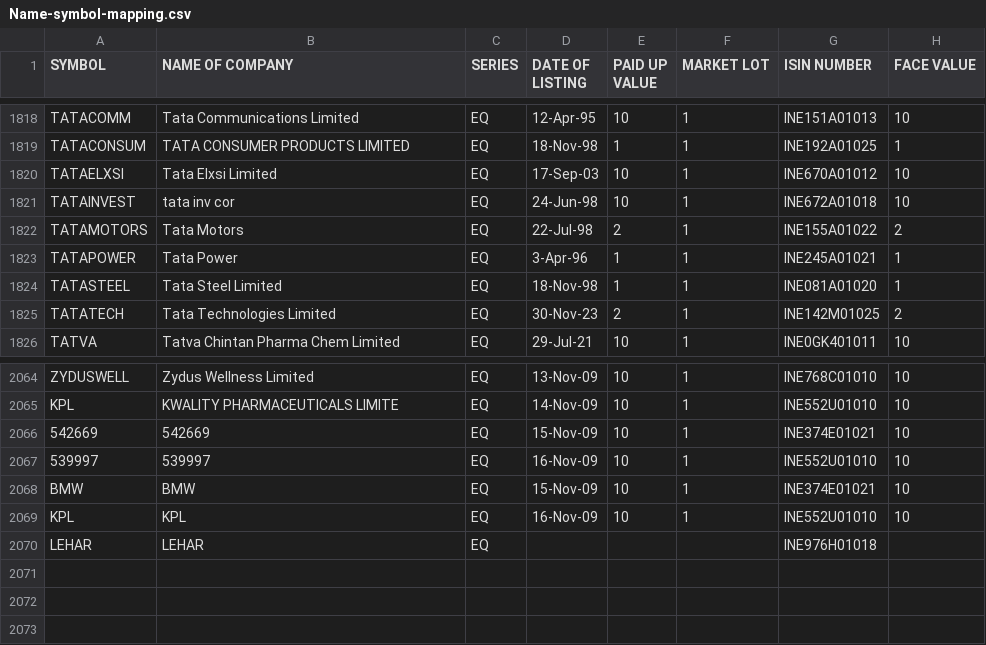
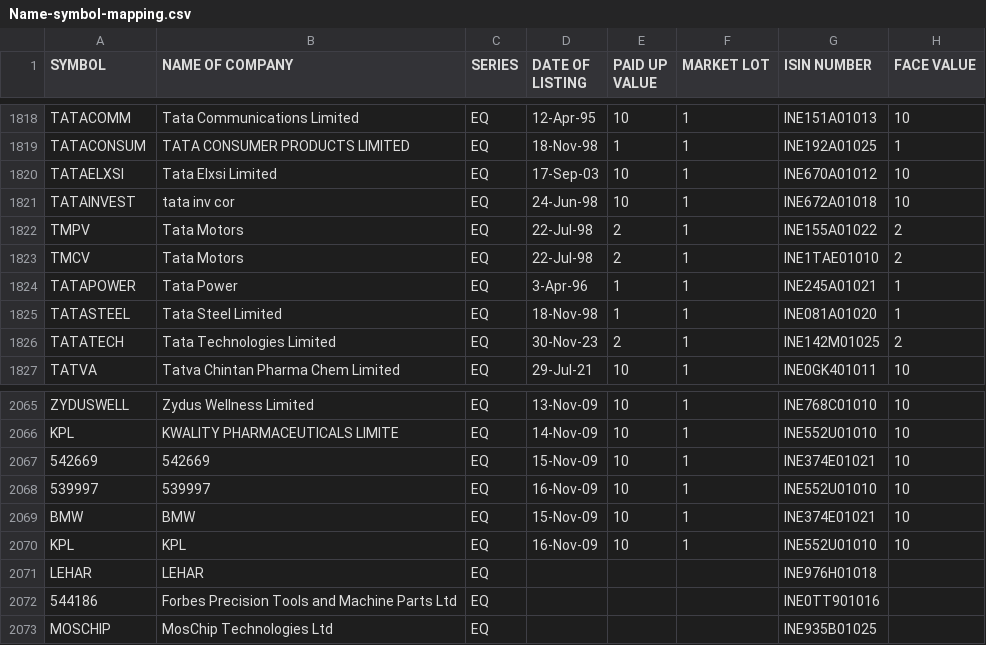
Before and after one commit to varunmnair/TradeCraftMX, a CSV file: data/Name-symbol-mapping.csv, drawn as a sheet; only a part is shown, gaps mark what is left out.

```diff
--- a/data/Name-symbol-mapping.csv
+++ b/data/Name-symbol-mapping.csv
@@ -1821,3 +1821,4 @@ TATAELXSI,Tata Elxsi Limited,EQ,17-Sep-03,10,1,INE670A01012,10
 TATAINVEST,tata inv cor,EQ,24-Jun-98,10,1,INE672A01018,10
-TATAMOTORS,Tata Motors,EQ,22-Jul-98,2,1,INE155A01022,2
+TMPV,Tata Motors,EQ,22-Jul-98,2,1,INE155A01022,2
+TMCV,Tata Motors,EQ,22-Jul-98,2,1,INE1TAE01010,2
 TATAPOWER,Tata Power,EQ,3-Apr-96,1,1,INE245A01021,1
@@ -2070 +2071,3 @@ KPL,KPL,EQ,16-Nov-09,10,1,INE552U01010,10
 LEHAR,LEHAR,EQ,,,,INE976H01018,
+544186,Forbes Precision Tools and Machine Parts Ltd,EQ,,,,INE0TT901016,
+MOSCHIP,MosChip Technologies Ltd,EQ,,,,INE935B01025,
```
Also changed, not shown: data/32ADGT-upstox-entry-levels.csv, data/32ADGT-upstox-tradebook.csv, 22 other files.
